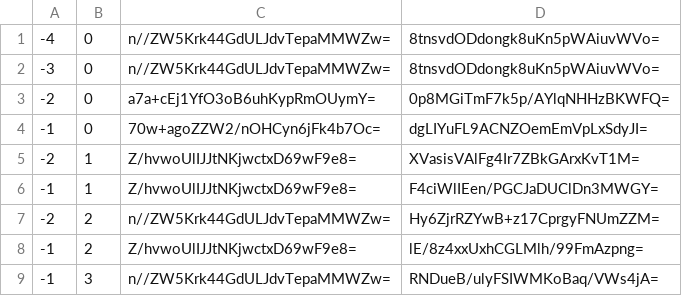
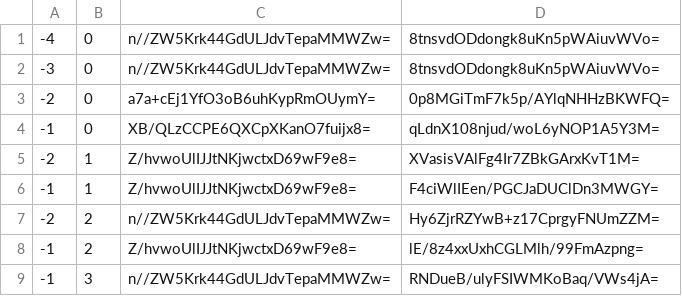
Before and after one commit to counterfitninja/netherlower, a CSV file: tiles/zoom.-1/metadata/k.-1.0.csv, drawn as a sheet.

```diff
--- a/tiles/zoom.-1/metadata/k.-1.0.csv
+++ b/tiles/zoom.-1/metadata/k.-1.0.csv
@@ -3,3 +3,3 @@
 -2,0,a7a+cEj1YfO3oB6uhKypRmOUymY=,0p8MGiTmF7k5p/AYlqNHHzBKWFQ=
--1,0,70w+agoZZW2/nOHCyn6jFk4b7Oc=,dgLIYuFL9ACNZOemEmVpLxSdyJI=
+-1,0,XB/QLzCCPE6QXCpXKanO7fuijx8=,qLdnX108njud/woL6yNOP1A5Y3M=
 -2,1,Z/hvwoUlIJJtNKjwctxD69wF9e8=,XVasisVAlFg4Ir7ZBkGArxKvT1M=
```
Also changed, not shown: tiles/zoom.-1/metadata/k.-1.-1.csv, tiles/zoom.-1/metadata/k.0.-1.csv, 33 other files.
